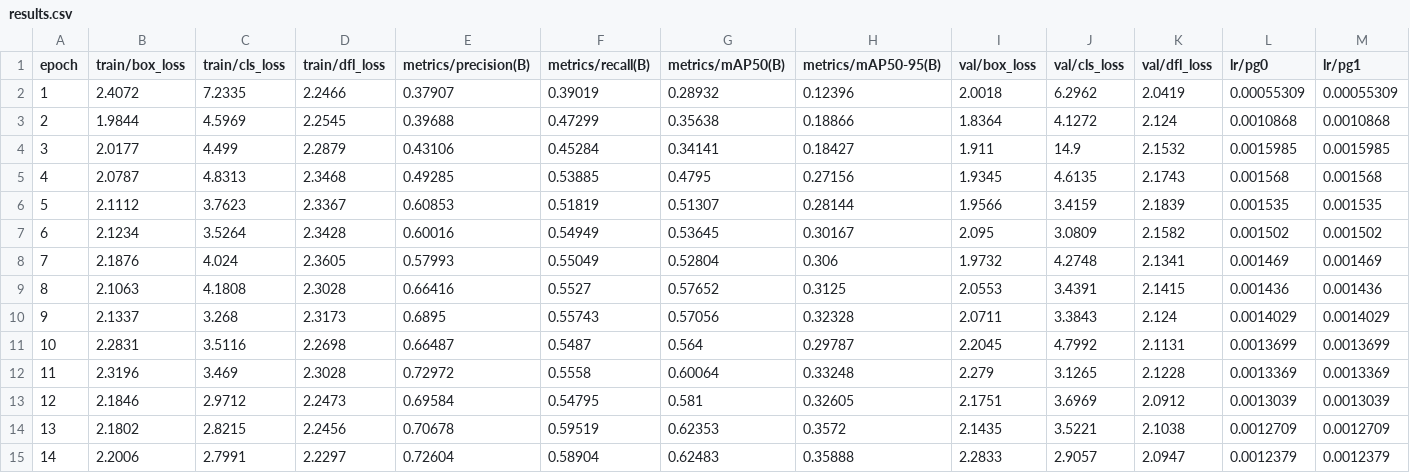
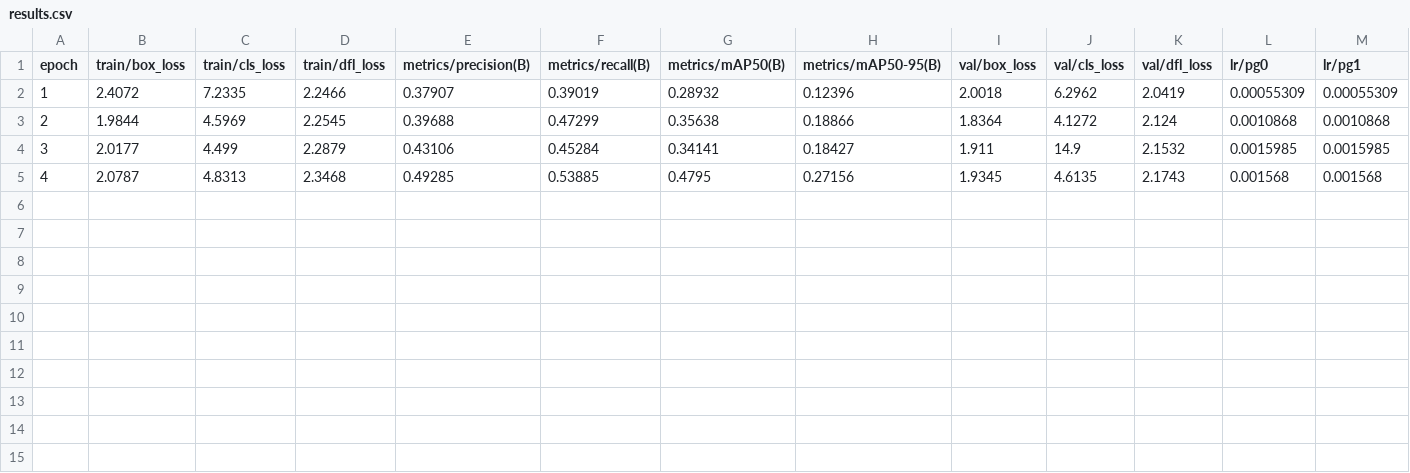
Before and after one commit to DevindeWilde/scriptie, a CSV file: runs/dota_saab/stage1-saab/results.csv, drawn as a sheet; only a part is shown; rows hold the shown columns only; the diff names each change by its address in the sheet, - before the commit and + after, or states it on an @@ line.

Commit message:
saab fix

```diff
--- a/runs/dota_saab/stage1-saab/results.csv
+++ b/runs/dota_saab/stage1-saab/results.csv
-row 6: 5 | 2.1112 | 3.7623 | 2.3367 | 0.60853 | 0.51819 | 0.51307 | 0.28144 | 1.9566 | 3.4159 | 2.1839 | 0.001535 | 0.001535
-row 7: 6 | 2.1234 | 3.5264 | 2.3428 | 0.60016 | 0.54949 | 0.53645 | 0.30167 | 2.095 | 3.0809 | 2.1582 | 0.001502 | 0.001502
-row 8: 7 | 2.1876 | 4.024 | 2.3605 | 0.57993 | 0.55049 | 0.52804 | 0.306 | 1.9732 | 4.2748 | 2.1341 | 0.001469 | 0.001469
-row 9: 8 | 2.1063 | 4.1808 | 2.3028 | 0.66416 | 0.5527 | 0.57652 | 0.3125 | 2.0553 | 3.4391 | 2.1415 | 0.001436 | 0.001436
-row 10: 9 | 2.1337 | 3.268 | 2.3173 | 0.6895 | 0.55743 | 0.57056 | 0.32328 | 2.0711 | 3.3843 | 2.124 | 0.0014029 | 0.0014029
-row 11: 10 | 2.2831 | 3.5116 | 2.2698 | 0.66487 | 0.5487 | 0.564 | 0.29787 | 2.2045 | 4.7992 | 2.1131 | 0.0013699 | 0.0013699
-row 12: 11 | 2.3196 | 3.469 | 2.3028 | 0.72972 | 0.5558 | 0.60064 | 0.33248 | 2.279 | 3.1265 | 2.1228 | 0.0013369 | 0.0013369
-row 13: 12 | 2.1846 | 2.9712 | 2.2473 | 0.69584 | 0.54795 | 0.581 | 0.32605 | 2.1751 | 3.6969 | 2.0912 | 0.0013039 | 0.0013039
-row 14: 13 | 2.1802 | 2.8215 | 2.2456 | 0.70678 | 0.59519 | 0.62353 | 0.3572 | 2.1435 | 3.5221 | 2.1038 | 0.0012709 | 0.0012709
-row 15: 14 | 2.2006 | 2.7991 | 2.2297 | 0.72604 | 0.58904 | 0.62483 | 0.35888 | 2.2833 | 2.9057 | 2.0947 | 0.0012379 | 0.0012379
```
Also changed, not shown: 8 other files.
